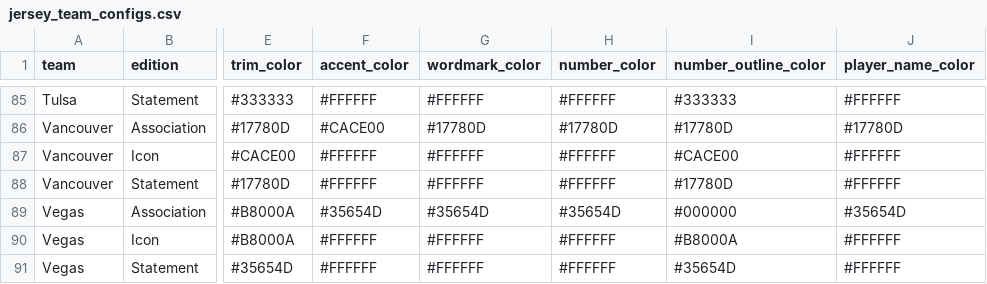
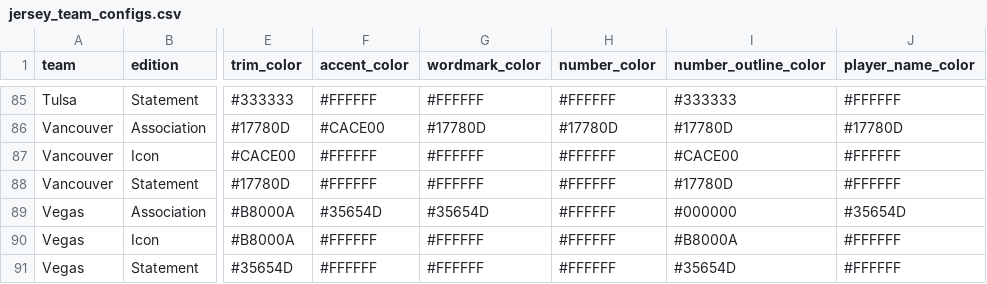
Before and after one commit to McCadeP8/Portfolio, a CSV file: SBC_Streamlit/jersey_team_configs.csv, drawn as a sheet; only a part is shown, gaps mark what is left out; the diff names each change by its address in the sheet, - before the commit and + after, or states it on an @@ line.

Commit message:
Update jersey_team_configs.csv

```diff
--- a/SBC_Streamlit/jersey_team_configs.csv
+++ b/SBC_Streamlit/jersey_team_configs.csv
-H89 (number_color): #35654D
+H89 (number_color): #FFFFFF
```
